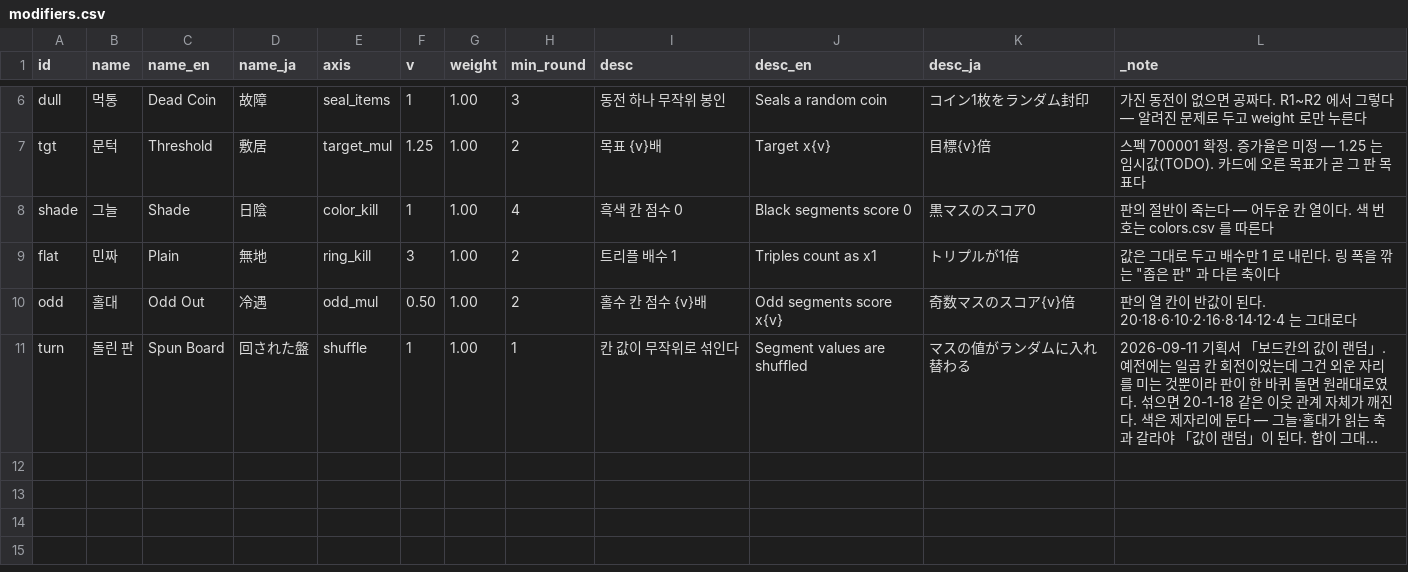
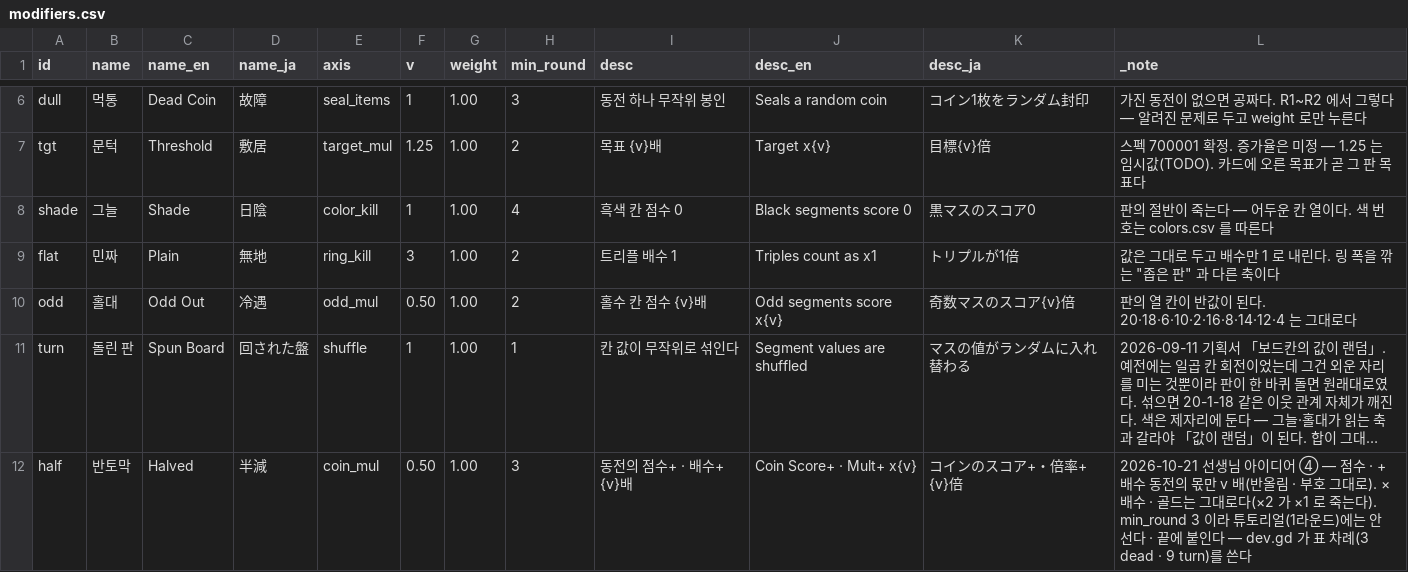
Before and after one commit to GGbong69/test-03, a CSV file: data/modifiers.csv, drawn as a sheet; only a part is shown, gaps mark what is left out; long unchanged cells end in …; the diff names each change by its address in the sheet, - before the commit and + after, or states it on an @@ line.

```diff
--- a/data/modifiers.csv
+++ b/data/modifiers.csv
+row 12: half | 반토막 | Halved | 半減 | coin_mul | 0.50 | 1.00 | 3 | 동전의 점수+ · 배수+ {v}배 | Coin Score+ · Mult+ x{v} | コインのスコア+・倍率+ {v}倍 | 2026-10-21 선생님 아이디어 ④ — 점수 · +배수 동전의 몫만 v 배(반올림 · 부호 그대로). ×배수 · 골드는 그대로다(×2 가 ×1 로 죽는다). min_round 3 이라 튜토리얼(1라운드)에는 안 선다 · 끝에 붙인다 — dev.gd 가 표 차례(3 dead · 9 turn)를 쓴다
```
Also changed, not shown: 5 other files.
